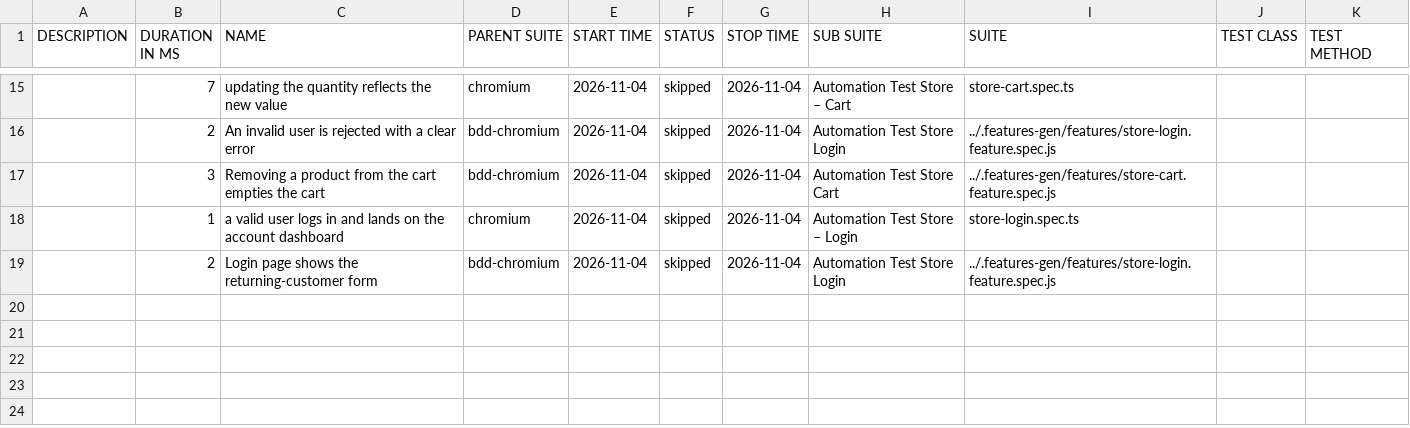
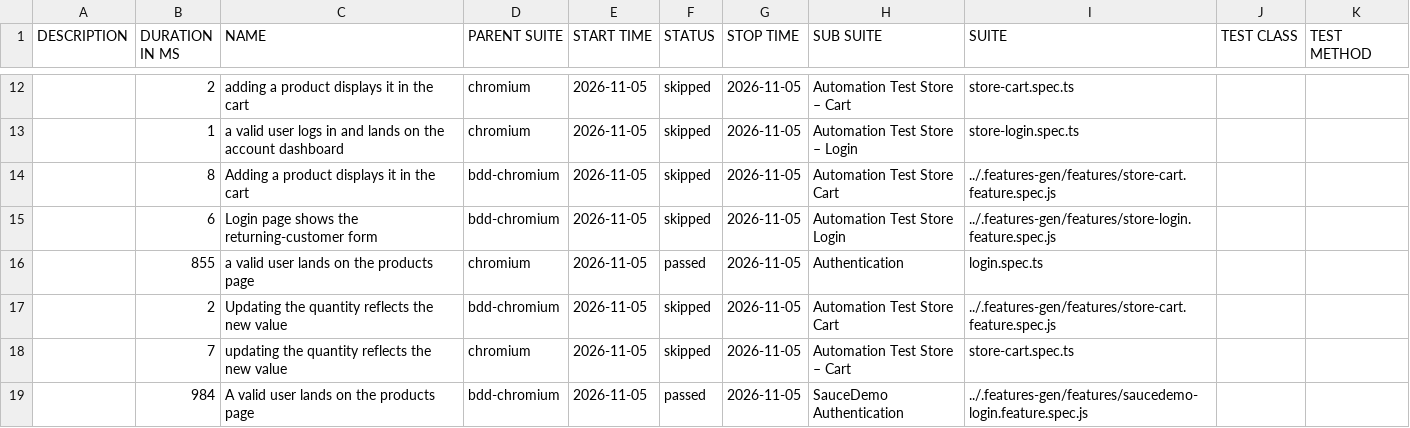
Before and after one commit to Cacheater/playwright-e2e-framework, a CSV file: data/suites.csv, drawn as a sheet; only a part is shown, gaps mark what is left out; the diff covers the shown part only.

```diff
--- a/data/suites.csv
+++ b/data/suites.csv
@@ -15,5 +12,8 @@
-"","7","updating the quantity reflects the new value","chromium","2026-11-04","skipped","2026-11-04","Automation Test Store – Cart","store-cart.spec.ts","",""
-"","2","An invalid user is rejected with a clear error","bdd-chromium","2026-11-04","skipped","2026-11-04","Automation Test Store Login","../.features-gen/features/store-login.feature.spec.js","",""
-"","3","Removing a product from the cart empties the cart","bdd-chromium","2026-11-04","skipped","2026-11-04","Automation Test Store Cart","../.features-gen/features/store-cart.feature.spec.js","",""
-"","1","a valid user logs in and lands on the account dashboard","chromium","2026-11-04","skipped","2026-11-04","Automation Test Store – Login","store-login.spec.ts","",""
-"","2","Login page shows the returning-customer form","bdd-chromium","2026-11-04","skipped","2026-11-04","Automation Test Store Login","../.features-gen/features/store-login.feature.spec.js","",""
+"","2","adding a product displays it in the cart","chromium","2026-11-05","skipped","2026-11-05","Automation Test Store – Cart","store-cart.spec.ts","",""
+"","1","a valid user logs in and lands on the account dashboard","chromium","2026-11-05","skipped","2026-11-05","Automation Test Store – Login","store-login.spec.ts","",""
+"","8","Adding a product displays it in the cart","bdd-chromium","2026-11-05","skipped","2026-11-05","Automation Test Store Cart","../.features-gen/features/store-cart.feature.spec.js","",""
+"","6","Login page shows the returning-customer form","bdd-chromium","2026-11-05","skipped","2026-11-05","Automation Test Store Login","../.features-gen/features/store-login.feature.spec.js","",""
+"","855","a valid user lands on the products page","chromium","2026-11-05","passed","2026-11-05","Authentication","login.spec.ts","",""
+"","2","Updating the quantity reflects the new value","bdd-chromium","2026-11-05","skipped","2026-11-05","Automation Test Store Cart","../.features-gen/features/store-cart.feature.spec.js","",""
+"","7","updating the quantity reflects the new value","chromium","2026-11-05","skipped","2026-11-05","Automation Test Store – Cart","store-cart.spec.ts","",""
+"","984","A valid user lands on the products page","bdd-chromium","2026-11-05","passed","2026-11-05","SauceDemo Authentication","../.features-gen/features/saucedemo-login.feature.spec.js","",""
```
Also changed, not shown: 2 added rows, 5 removed rows and 32 edited cells elsewhere in this file, 50 other files.
